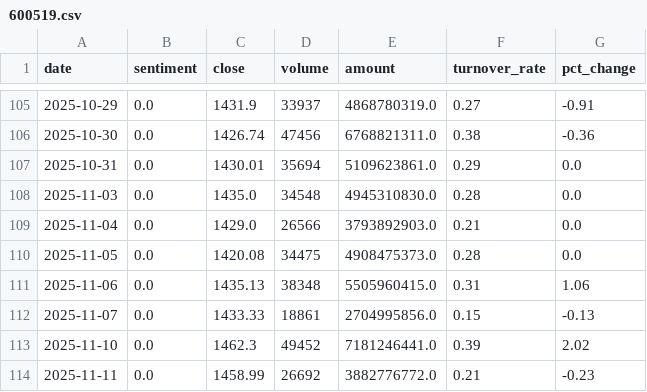
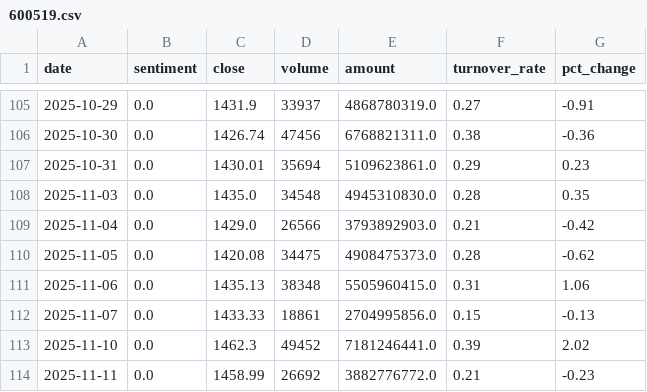
Before and after one commit to ChenyuHeee/SentiX, a CSV file: data/exports/600519.csv, drawn as a sheet; only a part is shown, gaps mark what is left out.

```diff
--- a/data/exports/600519.csv
+++ b/data/exports/600519.csv
@@ -106,6 +106,6 @@ date,sentiment,close,volume,amount,turnover_rate,pct_change
 2025-10-30,0.0,1426.74,47456,6768821311.0,0.38,-0.36
-2025-10-31,0.0,1430.01,35694,5109623861.0,0.29,0.0
-2025-11-03,0.0,1435.0,34548,4945310830.0,0.28,0.0
-2025-11-04,0.0,1429.0,26566,3793892903.0,0.21,0.0
-2025-11-05,0.0,1420.08,34475,4908475373.0,0.28,0.0
+2025-10-31,0.0,1430.01,35694,5109623861.0,0.29,0.23
+2025-11-03,0.0,1435.0,34548,4945310830.0,0.28,0.35
+2025-11-04,0.0,1429.0,26566,3793892903.0,0.21,-0.42
+2025-11-05,0.0,1420.08,34475,4908475373.0,0.28,-0.62
 2025-11-06,0.0,1435.13,38348,5505960415.0,0.31,1.06
```
Also changed, not shown: 14 other files.
